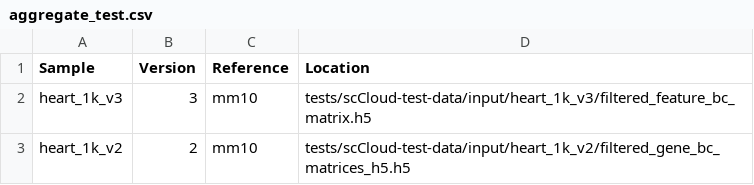
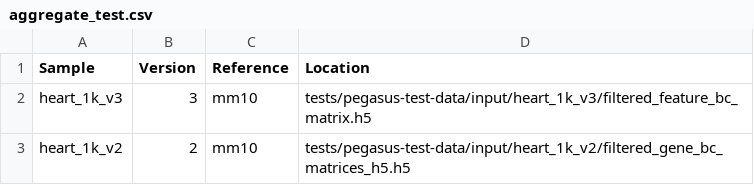
Before and after one commit to klarman-cell-observatory/pegasus-test-data, a CSV file: input/aggregate_test.csv, drawn as a sheet.

```diff
--- a/input/aggregate_test.csv
+++ b/input/aggregate_test.csv
@@ -1,3 +1,3 @@
 Sample,Version,Reference,Location
-heart_1k_v3,3,mm10,tests/scCloud-test-data/input/heart_1k_v3/filtered_feature_bc_matrix.h5
-heart_1k_v2,2,mm10,tests/scCloud-test-data/input/heart_1k_v2/filtered_gene_bc_matrices_h5.h5
+heart_1k_v3,3,mm10,tests/pegasus-test-data/input/heart_1k_v3/filtered_feature_bc_matrix.h5
+heart_1k_v2,2,mm10,tests/pegasus-test-data/input/heart_1k_v2/filtered_gene_bc_matrices_h5.h5
```
Also changed, not shown: input/aggregate_multi_genome.csv, 8 other files.
